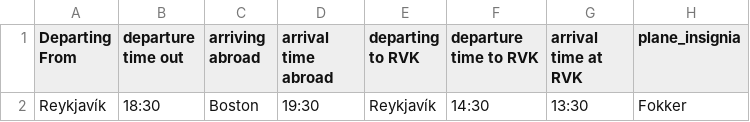
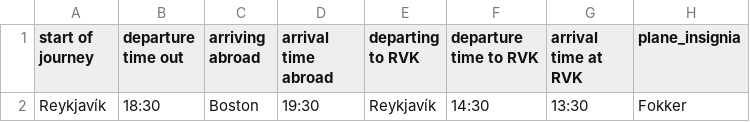
Before and after one commit to RoslinErla/Verklegt_namskeid_1, a CSV file: files/voyage.csv, drawn as a sheet; only a part is shown; the diff names each change by its address in the sheet, - before the commit and + after, or states it on an @@ line.

```diff
--- a/files/voyage.csv
+++ b/files/voyage.csv
-A1: Departing From
+A1: start of journey
```
Also changed, not shown: 3 other files.
